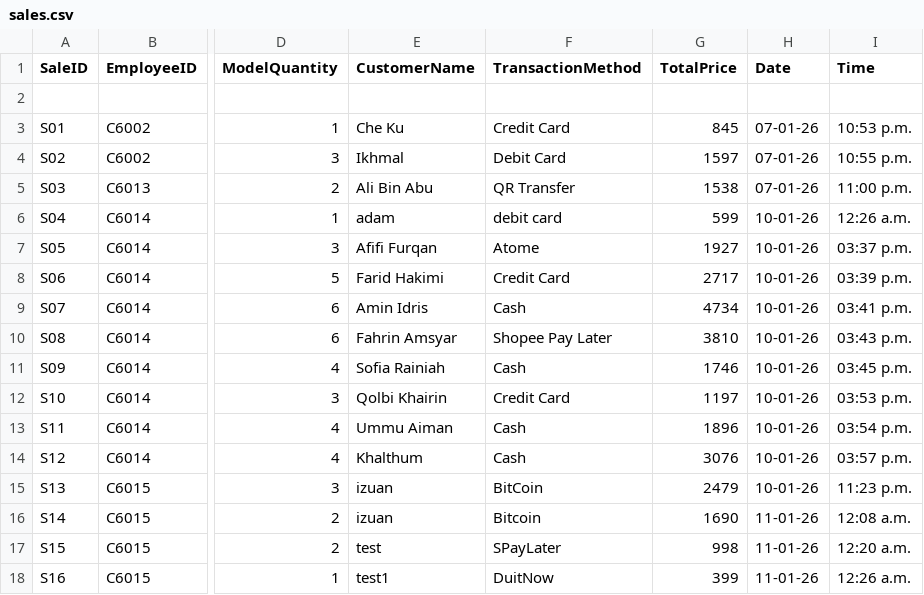
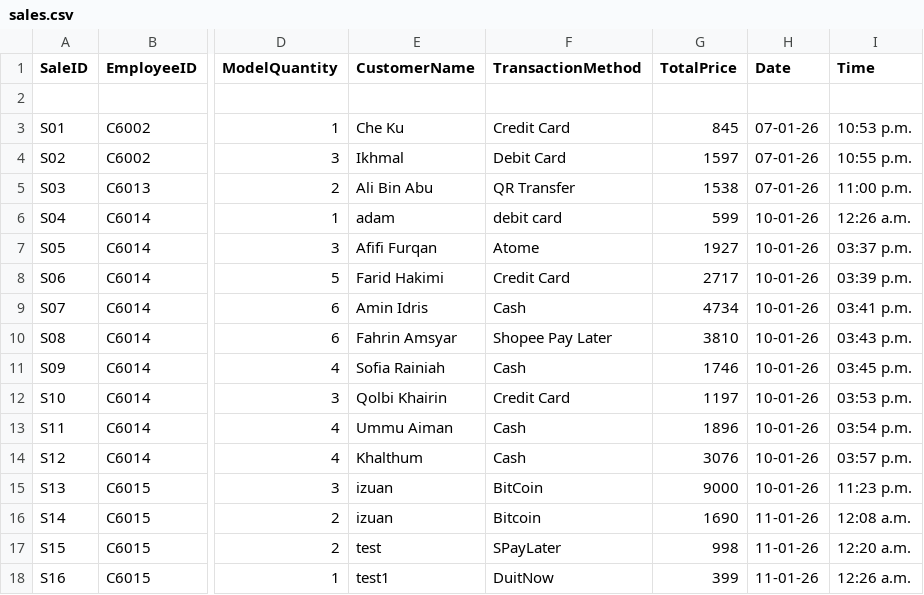
Before and after one commit to Khytron/Store-Management-System-7FOP, a CSV file: csv_database/sales.csv, drawn as a sheet; only a part is shown, gaps mark what is left out; the diff names each change by its address in the sheet, - before the commit and + after, or states it on an @@ line.

```diff
--- a/csv_database/sales.csv
+++ b/csv_database/sales.csv
-G15 (TotalPrice): 2479
+G15 (TotalPrice): 9000
```
Also changed, not shown: 2 other files.
